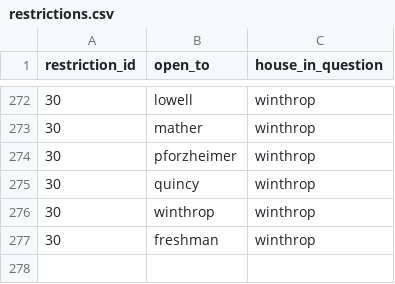
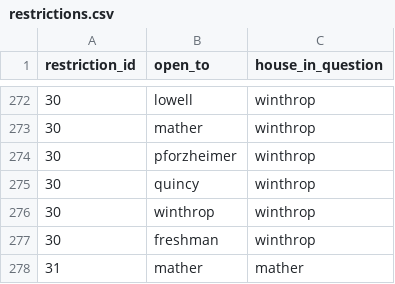
Before and after one commit to camilne9/monch, a CSV file: website/restrictions.csv, drawn as a sheet; only a part is shown, gaps mark what is left out.

```diff
--- a/website/restrictions.csv
+++ b/website/restrictions.csv
@@ -277 +277,2 @@ restriction_id,open_to,house_in_question
 30,freshman,winthrop
+31,mather,mather
```
Also changed, not shown: 1 other file.
